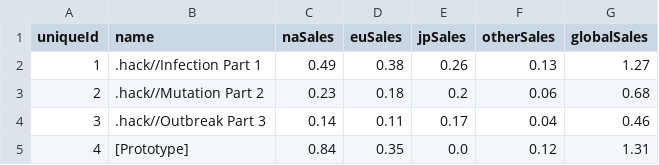
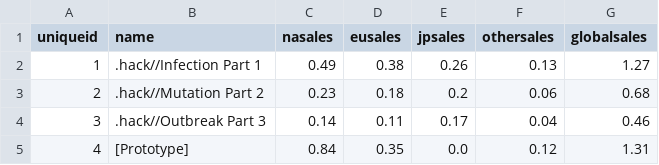
Before and after one commit to mshawn12/video-game-sales-analysis, a CSV file: resources/video-game-sales.csv, drawn as a sheet; only a part is shown.

```diff
--- a/resources/video-game-sales.csv
+++ b/resources/video-game-sales.csv
@@ -1,2 +1,2 @@
-uniqueId,name,naSales,euSales,jpSales,otherSales,globalSales
+uniqueid,name,nasales,eusales,jpsales,othersales,globalsales
 1,.hack//Infection Part 1,0.49,0.38,0.26,0.13,1.27
```
Also changed, not shown: resources/video-game-cleaned.csv, resources/video-game-info.csv, 2 other files.
